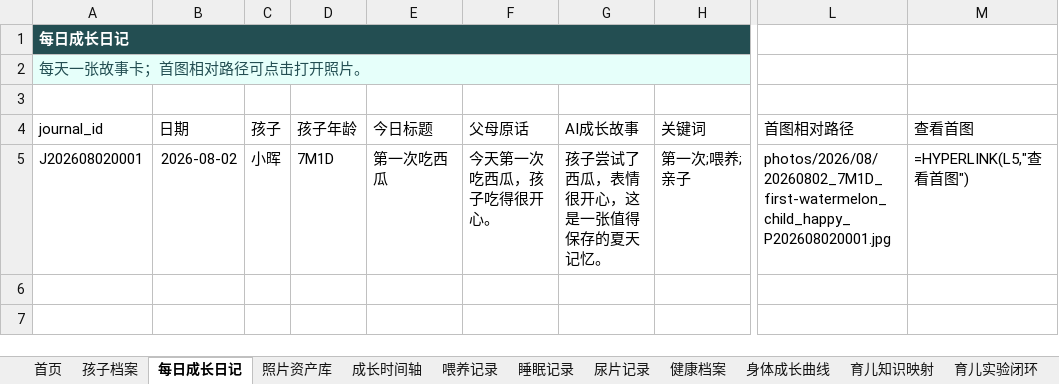
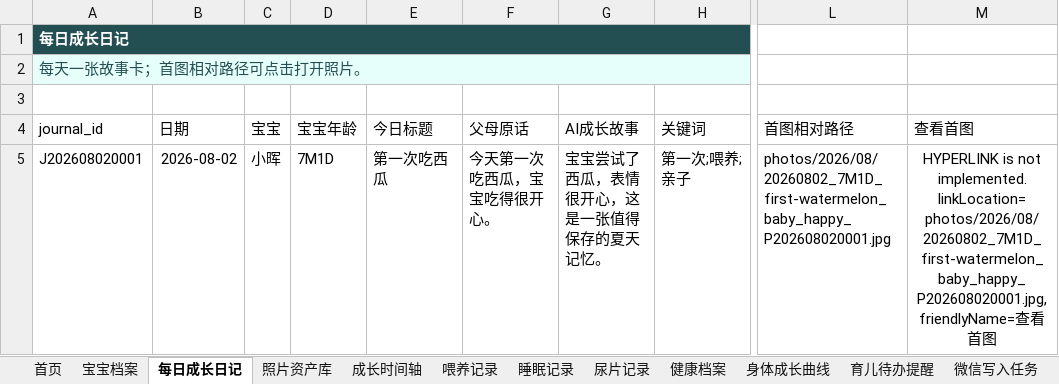
Before and after one commit to genlance/child-growth-os-knowledge, an Excel workbook: templates/ChildGrowthOS-local-lite-template.xlsx, sheet 每日成长日记, drawn as a sheet; only a part is shown, gaps mark what is left out; values as stored, in another font and other column widths than the file's, no borders; formulas without a stored value are shown as written; table styles not drawn; the diff names each change by its address in the sheet, - before the commit and + after, or states it on an @@ line.

```diff
--- a/templates/ChildGrowthOS-local-lite-template.xlsx (sheet 每日成长日记)
+++ b/templates/ChildGrowthOS-local-lite-template.xlsx (sheet 每日成长日记)
-sheet tab: 孩子档案
+sheet tab: 宝宝档案
-sheet tab: 育儿知识映射
+sheet tab: 育儿待办提醒
-sheet tab: 育儿实验闭环
+sheet tab: 微信写入任务
-C4: 孩子
+C4: 宝宝
-D4: 孩子年龄
+D4: 宝宝年龄
-F5 (父母原话): 今天第一次吃西瓜，孩子吃得很开心。
+F5 (父母原话): 今天第一次吃西瓜，宝宝吃得很开心。
-G5 (AI成长故事): 孩子尝试了西瓜，表情很开心，这是一张值得保存的夏天记忆。
+G5 (AI成长故事): 宝宝尝试了西瓜，表情很开心，这是一张值得保存的夏天记忆。
-L5 (首图相对路径): photos/2026/08/20260802_7M1D_first-watermelon_child_happy_P202608020001.jpg
+L5 (首图相对路径): photos/2026/08/20260802_7M1D_first-watermelon_baby_happy_P202608020001.jpg
-M5 (查看首图): =HYPERLINK(L5,"查看首图")
+M5 (查看首图): HYPERLINK is not implemented. linkLocation=photos/2026/08/20260802_7M1D_first-watermelon_baby_happy_P202608020001.jpg, friendlyName=查看首图
-M5 alignment: left
+M5 alignment: center
```
Also changed, not shown: sheet 育儿待办提醒, sheet 微信写入任务, sheet 知识映射, sheet 照片资产库, sheet 首页, sheet 成长时间轴, 6 more sheets, other sheet tabs, 4 other files.
